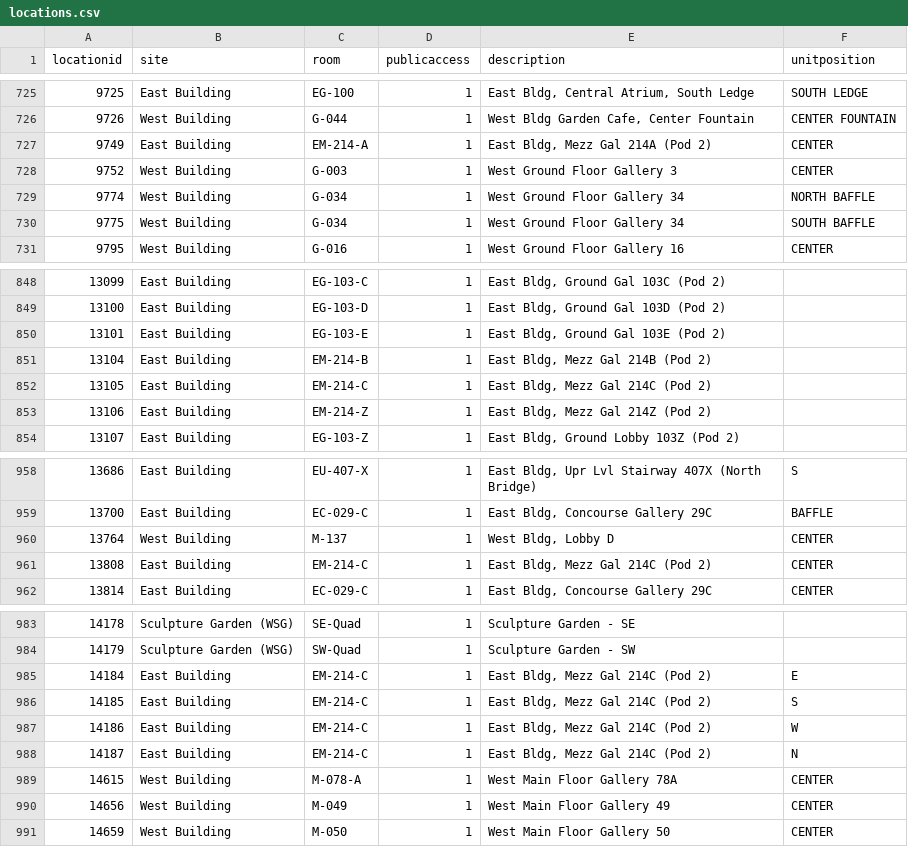
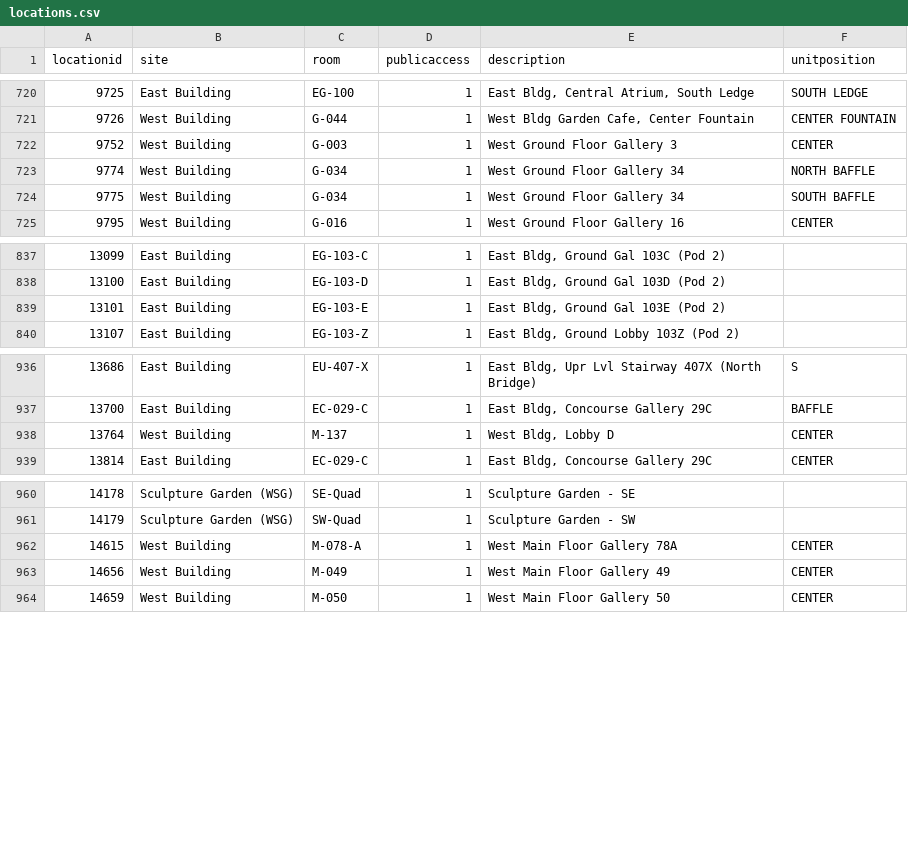
Before and after one commit to NationalGalleryOfArt/opendata, a CSV file: data/locations.csv, drawn as a sheet; only a part is shown, gaps mark what is left out; the diff covers the shown part only.

```diff
--- a/data/locations.csv
+++ b/data/locations.csv
@@ -726,3 +721,2 @@ locationid,site,room,publicaccess,description,unitposition
 9726,West Building,G-044,1,"West Bldg Garden Cafe, Center Fountain",CENTER FOUNTAIN
-9749,East Building,EM-214-A,1,"East Bldg, Mezz Gal 214A (Pod 2)",CENTER
 9752,West Building,G-003,1,West Ground Floor Gallery 3,CENTER
@@ -850,5 +839,2 @@ locationid,site,room,publicaccess,description,unitposition
 13101,East Building,EG-103-E,1,"East Bldg, Ground Gal 103E (Pod 2)",
-13104,East Building,EM-214-B,1,"East Bldg, Mezz Gal 214B (Pod 2)",
-13105,East Building,EM-214-C,1,"East Bldg, Mezz Gal 214C (Pod 2)",
-13106,East Building,EM-214-Z,1,"East Bldg, Mezz Gal 214Z (Pod 2)",
 13107,East Building,EG-103-Z,1,"East Bldg, Ground Lobby 103Z (Pod 2)",
@@ -960,3 +938,2 @@ locationid,site,room,publicaccess,description,unitposition
 13764,West Building,M-137,1,"West Bldg, Lobby D",CENTER
-13808,East Building,EM-214-C,1,"East Bldg, Mezz Gal 214C (Pod 2)",CENTER
 13814,East Building,EC-029-C,1,"East Bldg, Concourse Gallery 29C",CENTER
@@ -984,6 +961,2 @@ locationid,site,room,publicaccess,description,unitposition
 14179,Sculpture Garden (WSG),SW-Quad,1,Sculpture Garden - SW,
-14184,East Building,EM-214-C,1,"East Bldg, Mezz Gal 214C (Pod 2)",E
-14185,East Building,EM-214-C,1,"East Bldg, Mezz Gal 214C (Pod 2)",S
-14186,East Building,EM-214-C,1,"East Bldg, Mezz Gal 214C (Pod 2)",W
-14187,East Building,EM-214-C,1,"East Bldg, Mezz Gal 214C (Pod 2)",N
 14615,West Building,M-078-A,1,West Main Floor Gallery 78A,CENTER
```
Also changed, not shown: 18 removed rows elsewhere in this file, data/objects_historical_data.csv, data/preferred_locations.csv, 3 other files.
